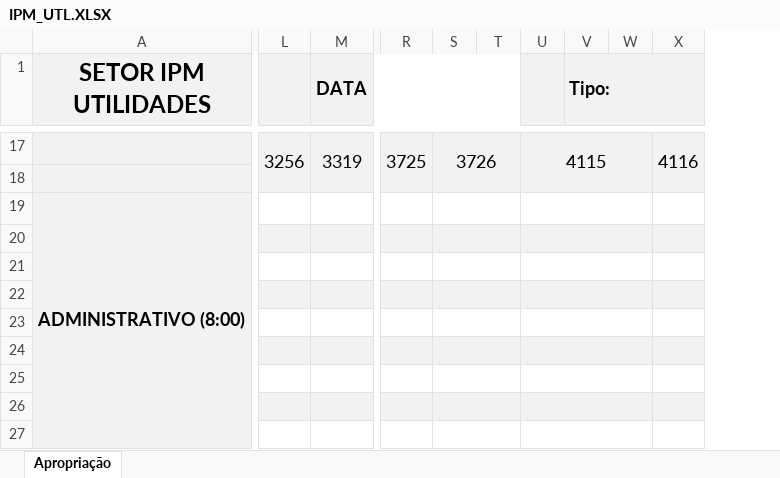
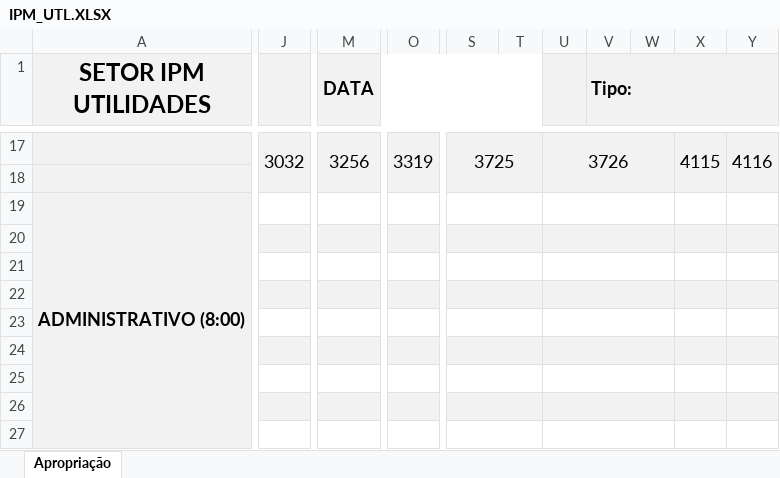
Before and after one commit to flipbit03/sisaprop, an Excel workbook: outputs/autoaprop.xlsx/autoapropxlsx/IPM_UTL.XLSX, sheet Apropriação, drawn as a sheet; only a part is shown, gaps mark what is left out; values as stored, in another font and other column widths than the file's, no borders; removed rows and columns are numbered as before the commit, all else as after; the diff covers the shown part only; the diff names each change by its address in the sheet, - before the commit and + after, or states it on an @@ line.

```diff
--- a/outputs/autoaprop.xlsx/autoapropxlsx/IPM_UTL.XLSX (sheet Apropriação)
+++ b/outputs/autoaprop.xlsx/autoapropxlsx/IPM_UTL.XLSX (sheet Apropriação)
+column J, row 17: 3032
-column L, row 17: 3256
+column O, row 17: 3319
+column T, empty
-column T, empty
-column U, row 17: 4115
+column Y, row 17: 4116
-M1:T1 merged
+M1:T1 merged
-M17 (DATA): 3319
+M17 (DATA): 3256
-S17:T18 merged
+U17:W18 merged
-X17: 4116
+X17: 4115
+S19:T19 merged
-S19:T19 merged
+U19:W19 merged
+S20:T20 merged
-S20:T20 merged
+U20:W20 merged
+S21:T21 merged
-S21:T21 merged
+U21:W21 merged
+S22:T22 merged
-S22:T22 merged
+U22:W22 merged
+S23:T23 merged
-S23:T23 merged
+U23:W23 merged
+S24:T24 merged
-S24:T24 merged
+U24:W24 merged
+S25:T25 merged
-S25:T25 merged
+U25:W25 merged
+S26:T26 merged
-S26:T26 merged
+U26:W26 merged
+S27:T27 merged
-S27:T27 merged
+U27:W27 merged
```
Also changed, not shown: 1 removed column, 2 edited cells and merged cells elsewhere in this sheet, maps/autoaprop.xlsx, outputs/autoaprop.xlsx/autoapropxlsx/I.XLSX, 2 other files.
